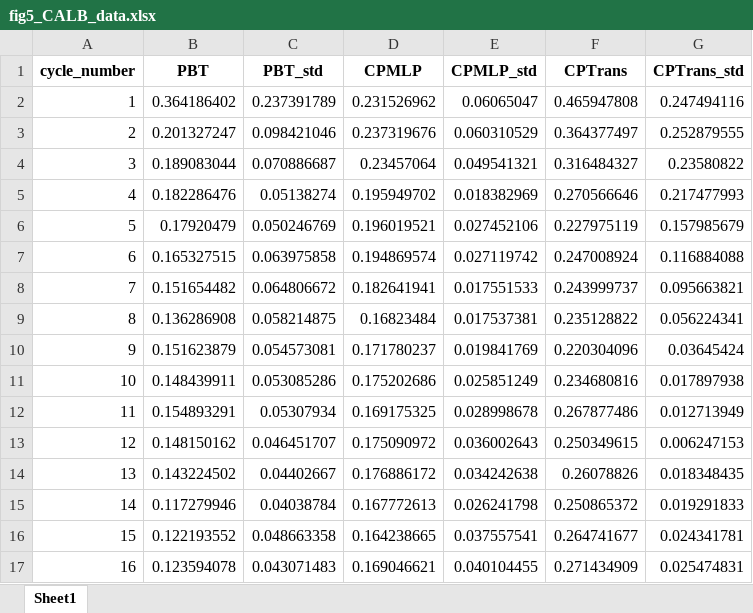
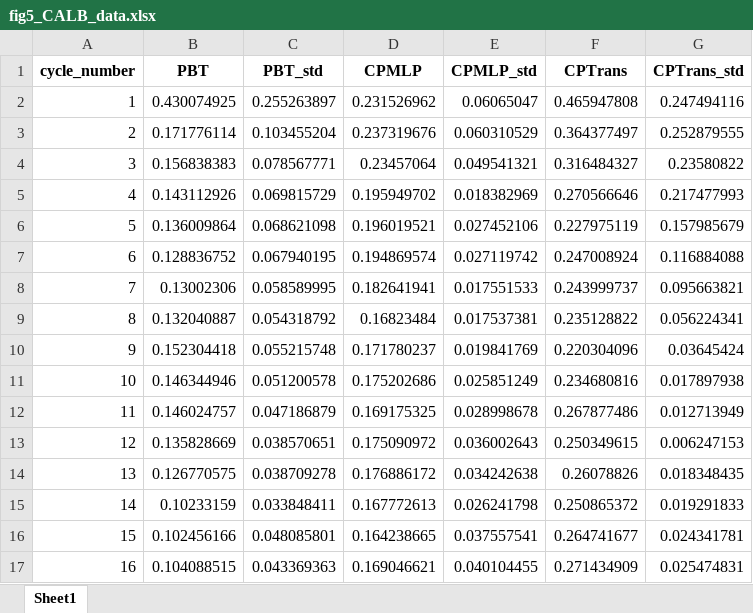
Before and after one commit to Ruifeng-Tan/PBT, an Excel workbook: results/fig5_CALB_data.xlsx, sheet Sheet1, drawn as a sheet; only a part is shown; values as stored, in another font and other column widths than the file's, no borders; the diff covers the shown part only; the diff names each change by its address in the sheet, - before the commit and + after, or states it on an @@ line.

```diff
--- a/results/fig5_CALB_data.xlsx (sheet Sheet1)
+++ b/results/fig5_CALB_data.xlsx (sheet Sheet1)
-B2 (PBT): 0.364186402
+B2 (PBT): 0.430074925
-C2 (PBT_std): 0.237391789
+C2 (PBT_std): 0.255263897
-B3 (PBT): 0.201327247
+B3 (PBT): 0.171776114
-C3 (PBT_std): 0.098421046
+C3 (PBT_std): 0.103455204
-B4 (PBT): 0.189083044
+B4 (PBT): 0.156838383
-C4 (PBT_std): 0.070886687
+C4 (PBT_std): 0.078567771
-B5 (PBT): 0.182286476
+B5 (PBT): 0.143112926
-C5 (PBT_std): 0.05138274
+C5 (PBT_std): 0.069815729
-B6 (PBT): 0.17920479
+B6 (PBT): 0.136009864
-C6 (PBT_std): 0.050246769
+C6 (PBT_std): 0.068621098
-B7 (PBT): 0.165327515
+B7 (PBT): 0.128836752
-C7 (PBT_std): 0.063975858
+C7 (PBT_std): 0.067940195
-B8 (PBT): 0.151654482
+B8 (PBT): 0.13002306
-C8 (PBT_std): 0.064806672
+C8 (PBT_std): 0.058589995
-B9 (PBT): 0.136286908
+B9 (PBT): 0.132040887
-C9 (PBT_std): 0.058214875
+C9 (PBT_std): 0.054318792
-B10 (PBT): 0.151623879
+B10 (PBT): 0.152304418
-C10 (PBT_std): 0.054573081
+C10 (PBT_std): 0.055215748
-B11 (PBT): 0.148439911
+B11 (PBT): 0.146344946
-C11 (PBT_std): 0.053085286
+C11 (PBT_std): 0.051200578
-B12 (PBT): 0.154893291
+B12 (PBT): 0.146024757
-C12 (PBT_std): 0.05307934
+C12 (PBT_std): 0.047186879
-B13 (PBT): 0.148150162
+B13 (PBT): 0.135828669
-C13 (PBT_std): 0.046451707
+C13 (PBT_std): 0.038570651
-B14 (PBT): 0.143224502
+B14 (PBT): 0.126770575
-C14 (PBT_std): 0.04402667
+C14 (PBT_std): 0.038709278
-B15 (PBT): 0.117279946
+B15 (PBT): 0.10233159
-C15 (PBT_std): 0.04038784
+C15 (PBT_std): 0.033848411
-B16 (PBT): 0.122193552
+B16 (PBT): 0.102456166
-C16 (PBT_std): 0.048663358
+C16 (PBT_std): 0.048085801
-B17 (PBT): 0.123594078
+B17 (PBT): 0.104088515
-C17 (PBT_std): 0.043071483
+C17 (PBT_std): 0.043369363
```
Also changed, not shown: 168 edited cells elsewhere in this sheet, 26 other files.
